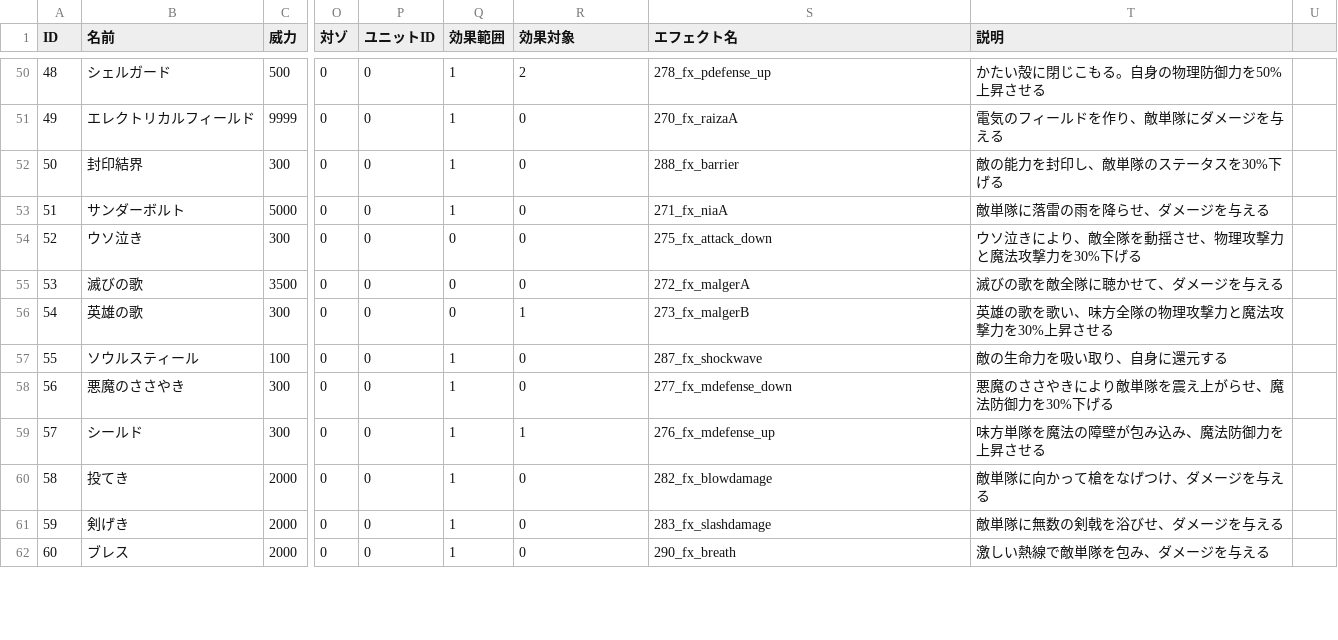
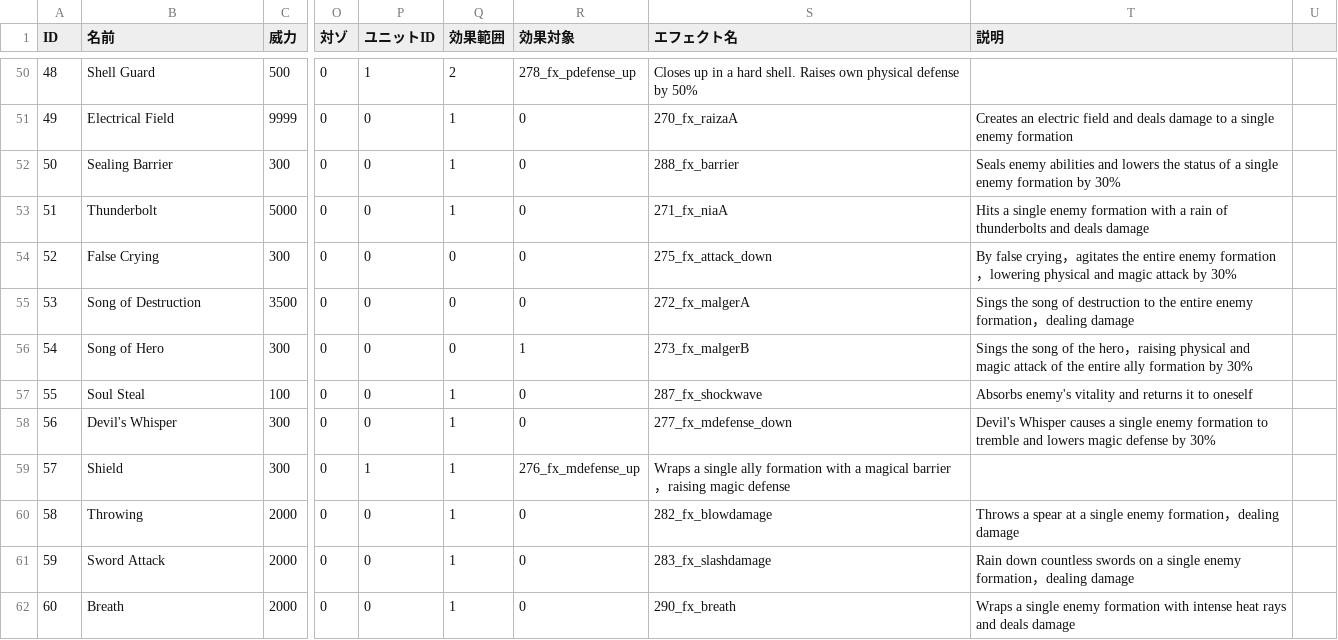
Before and after one commit to JamesTheCheapskate/WagamamaAlice1_TranslateProject, a CSV file: ProjectWitch/Assets/Resources/Data/skill_data.csv, drawn as a sheet; only a part is shown, gaps mark what is left out; the diff covers the shown part only; the diff names each change by its address in the sheet, - before the commit and + after, or states it on an @@ line.

```diff
--- a/ProjectWitch/Assets/Resources/Data/skill_data.csv
+++ b/ProjectWitch/Assets/Resources/Data/skill_data.csv
-B50 (名前): シェルガード
+B50 (名前): Shell Guard
-P50 (ユニットID): 0
+P50 (ユニットID): 1
-Q50 (効果範囲): 1
+Q50 (効果範囲): 2
-R50 (効果対象): 2
+R50 (効果対象): 278_fx_pdefense_up
-S50 (エフェクト名): 278_fx_pdefense_up
+S50 (エフェクト名): Closes up in a hard shell. Raises own physical defense by 50%
-T50 (説明): かたい殻に閉じこもる。自身の物理防御力を50%上昇させる
+T50 (説明): (empty)
-B51 (名前): エレクトリカルフィールド
+B51 (名前): Electrical Field
-T51 (説明): 電気のフィールドを作り、敵単隊にダメージを与える
+T51 (説明): Creates an electric field and deals damage to a single enemy formation
-B52 (名前): 封印結界
+B52 (名前): Sealing Barrier
-T52 (説明): 敵の能力を封印し、敵単隊のステータスを30%下げる
+T52 (説明): Seals enemy abilities and lowers the status of a single enemy formation by 30%
-B53 (名前): サンダーボルト
+B53 (名前): Thunderbolt
-T53 (説明): 敵単隊に落雷の雨を降らせ、ダメージを与える
+T53 (説明): Hits a single enemy formation with a rain of thunderbolts and deals damage
-B54 (名前): ウソ泣き
+B54 (名前): False Crying
-T54 (説明): ウソ泣きにより、敵全隊を動揺させ、物理攻撃力と魔法攻撃力を30%下げる
+T54 (説明): By false crying，agitates the entire enemy formation，lowering physical and magic attack by 30%
-B55 (名前): 滅びの歌
+B55 (名前): Song of Destruction
-T55 (説明): 滅びの歌を敵全隊に聴かせて、ダメージを与える
+T55 (説明): Sings the song of destruction to the entire enemy formation，dealing damage
-B56 (名前): 英雄の歌
+B56 (名前): Song of Hero
-T56 (説明): 英雄の歌を歌い、味方全隊の物理攻撃力と魔法攻撃力を30%上昇させる
+T56 (説明): Sings the song of the hero，raising physical and magic attack of the entire ally formation by 30%
-B57 (名前): ソウルスティール
+B57 (名前): Soul Steal
-T57 (説明): 敵の生命力を吸い取り、自身に還元する
+T57 (説明): Absorbs enemy's vitality and returns it to oneself
-B58 (名前): 悪魔のささやき
+B58 (名前): Devil's Whisper
-T58 (説明): 悪魔のささやきにより敵単隊を震え上がらせ、魔法防御力を30%下げる
+T58 (説明): Devil's Whisper causes a single enemy formation to tremble and lowers magic defense by 30%
-B59 (名前): シールド
+B59 (名前): Shield
-P59 (ユニットID): 0
+P59 (ユニットID): 1
-R59 (効果対象): 1
+R59 (効果対象): 276_fx_mdefense_up
-S59 (エフェクト名): 276_fx_mdefense_up
+S59 (エフェクト名): Wraps a single ally formation with a magical barrier，raising magic defense
-T59 (説明): 味方単隊を魔法の障壁が包み込み、魔法防御力を上昇させる
+T59 (説明): (empty)
-B60 (名前): 投てき
+B60 (名前): Throwing
-T60 (説明): 敵単隊に向かって槍をなげつけ、ダメージを与える
+T60 (説明): Throws a spear at a single enemy formation，dealing damage
-B61 (名前): 剣げき
+B61 (名前): Sword Attack
-T61 (説明): 敵単隊に無数の剣戟を浴びせ、ダメージを与える
+T61 (説明): Rain down countless swords on a single enemy formation，dealing damage
-B62 (名前): ブレス
+B62 (名前): Breath
-T62 (説明): 激しい熱線で敵単隊を包み、ダメージを与える
+T62 (説明): Wraps a single enemy formation with intense heat rays and deals damage
```
Also changed, not shown: 115 edited cells elsewhere in this file, 2 other files.
